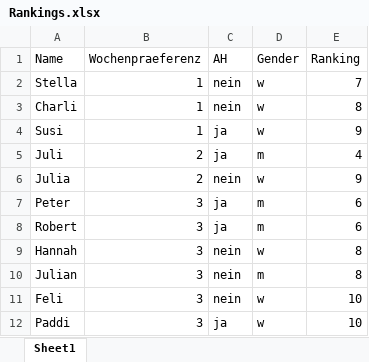
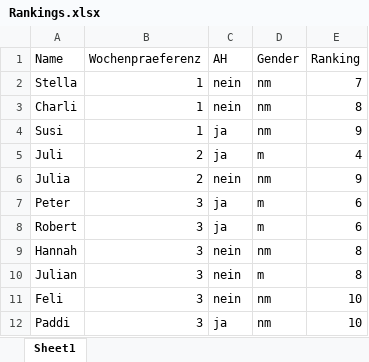
Before and after one commit to JuliusSchlumberger/Klimadelegation, an Excel workbook: Rankings.xlsx, sheet Sheet1, drawn as a sheet; values as stored, in another font and other column widths than the file's, no borders; the diff names each change by its address in the sheet, - before the commit and + after, or states it on an @@ line.

```diff
--- a/Rankings.xlsx (sheet Sheet1)
+++ b/Rankings.xlsx (sheet Sheet1)
-D2:D4 (Gender): w
+D2:D4 (Gender): nm
-D6 (Gender): w
+D6 (Gender): nm
-D9 (Gender): w
+D9 (Gender): nm
-D11:D12 (Gender): w
+D11:D12 (Gender): nm
```
Also changed, not shown: 3 other files.
